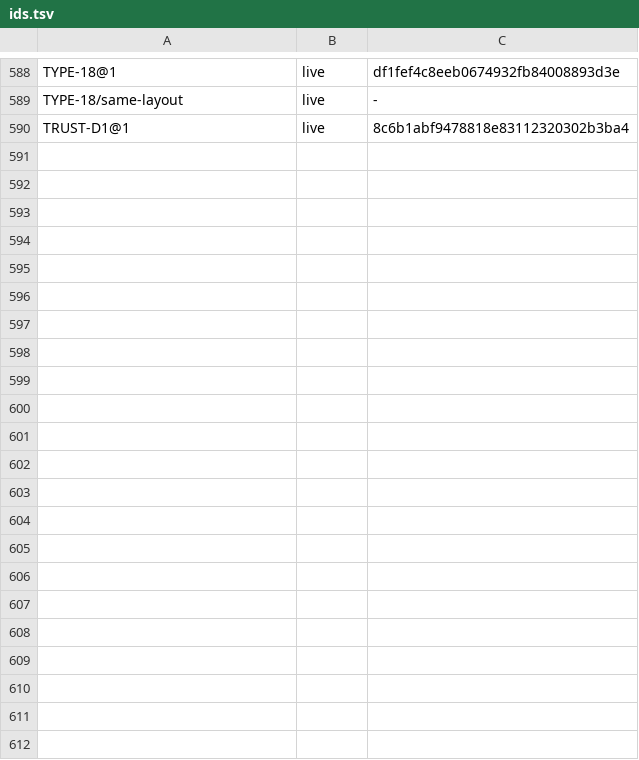
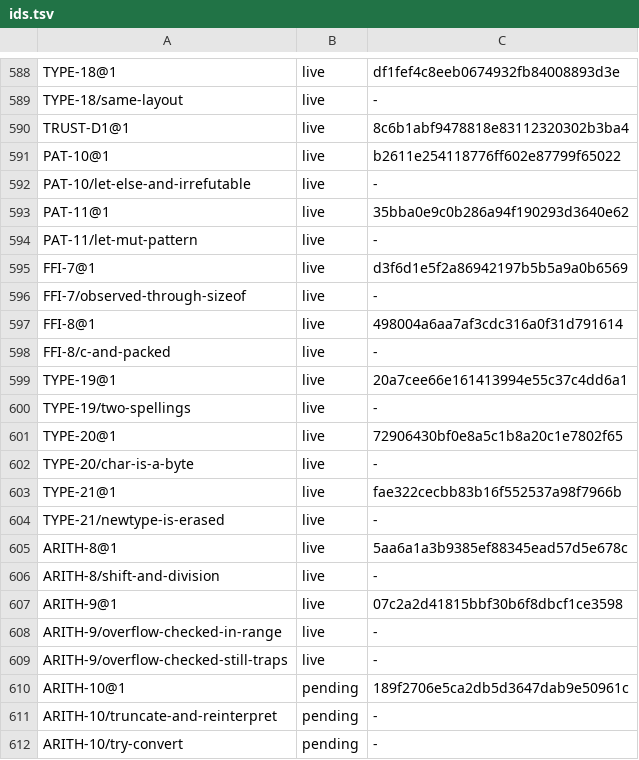
Before and after one commit to unbalancedparentheses/concrete2, a TSV file: docs/spec/ids.tsv, drawn as a sheet; only a part is shown, gaps mark what is left out.

Commit message:
spec (absorption): ARITHMETIC_POLICY, VALUE_MODEL and PATTERN_DESTRUCTURING become design records; ARITH-8 to ARITH-10 (shift and division results, no ambient arithmetic mode, the named conversions pending R-0500), TYPE-19 to TYPE-21 (numeric types and spellings, char is one byte, newtype representation), FFI-7 and FFI-8 (unspecified layout, repr(C) and repr(packed)), PAT-10 and PAT-11 (the match a destructuring let means, let mut patterns); placeholders OPEN-9X1 to OPEN-9X6 for the conflicts; the value-model site page redirects to the types chapter

```diff
--- a/docs/spec/ids.tsv
+++ b/docs/spec/ids.tsv
@@ -590 +590,23 @@ TYPE-18/same-layout	live	-
 TRUST-D1@1	live	8c6b1abf9478818e83112320302b3ba4
+PAT-10@1	live	b2611e254118776ff602e87799f65022
+PAT-10/let-else-and-irrefutable	live	-
+PAT-11@1	live	35bba0e9c0b286a94f190293d3640e62
+PAT-11/let-mut-pattern	live	-
+FFI-7@1	live	d3f6d1e5f2a86942197b5b5a9a0b6569
+FFI-7/observed-through-sizeof	live	-
+FFI-8@1	live	498004a6aa7af3cdc316a0f31d791614
+FFI-8/c-and-packed	live	-
+TYPE-19@1	live	20a7cee66e161413994e55c37c4dd6a1
+TYPE-19/two-spellings	live	-
+TYPE-20@1	live	72906430bf0e8a5c1b8a20c1e7802f65
+TYPE-20/char-is-a-byte	live	-
+TYPE-21@1	live	fae322cecbb83b16f552537a98f7966b
+TYPE-21/newtype-is-erased	live	-
+ARITH-8@1	live	5aa6a1a3b9385ef88345ead57d5e678c
+ARITH-8/shift-and-division	live	-
+ARITH-9@1	live	07c2a2d41815bbf30b6f8dbcf1ce3598
+ARITH-9/overflow-checked-in-range	live	-
+ARITH-9/overflow-checked-still-traps	live	-
+ARITH-10@1	pending	189f2706e5ca2db5d3647dab9e50961c
+ARITH-10/truncate-and-reinterpret	pending	-
+ARITH-10/try-convert	pending	-
```
Also changed, not shown: 56 other files.
